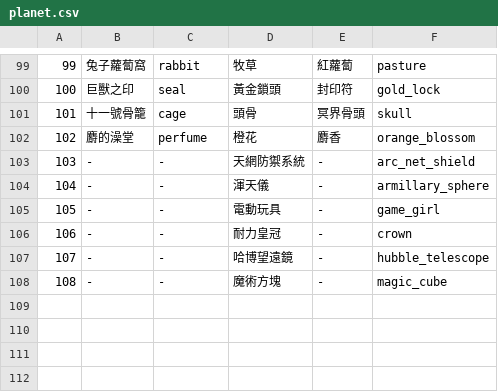
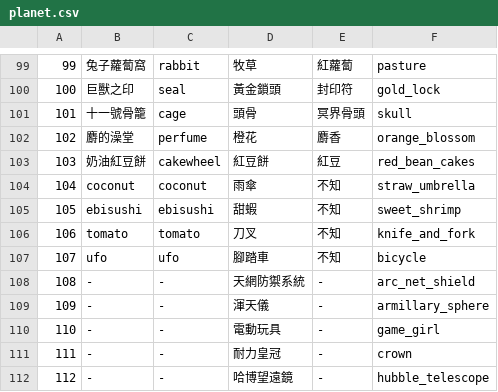
Before and after one commit to ElvisChiang/tgwalkrbot, a CSV file: data/planet.csv, drawn as a sheet; only a part is shown, gaps mark what is left out; the shorter side is filled out with more unchanged rows; addresses are those after the commit; the diff names each change by its address in the sheet, - before the commit and + after, or states it on an @@ line.

Commit message:
update data for walkr 4.0

```diff
--- a/data/planet.csv
+++ b/data/planet.csv
+row 103: 103 | 奶油紅豆餅 | cakewheel | 紅豆餅 | 紅豆 | red_bean_cakes
+row 104: 104 | coconut | coconut | 雨傘 | 不知 | straw_umbrella
+row 105: 105 | ebisushi | ebisushi | 甜蝦 | 不知 | sweet_shrimp
+row 106: 106 | tomato | tomato | 刀叉 | 不知 | knife_and_fork
+row 107: 107 | ufo | ufo | 腳踏車 | 不知 | bicycle
@@ column A renumbered from row 108 down @@
```
Also changed, not shown: 2 other files.
